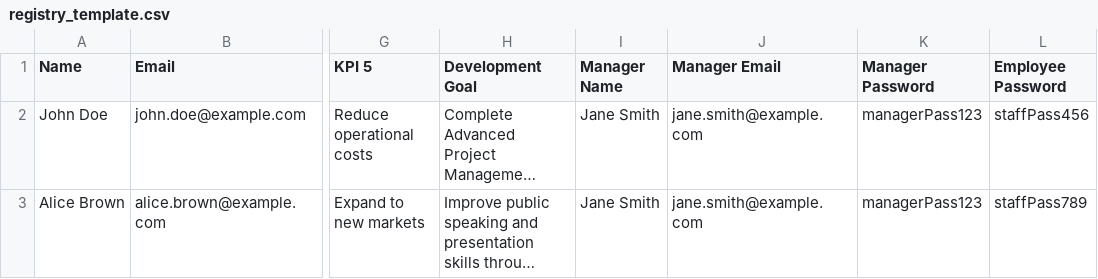
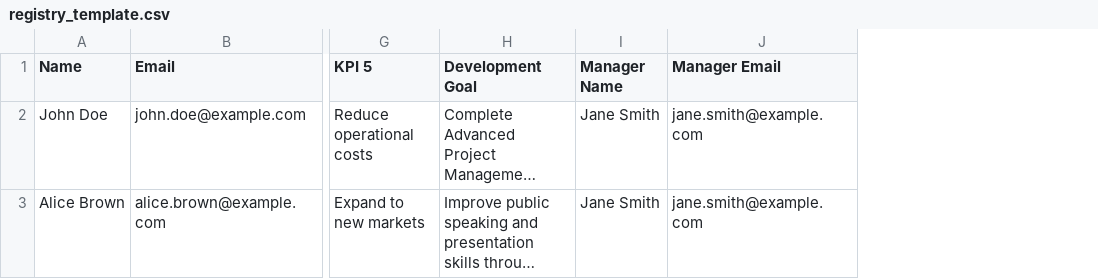
Before and after one commit to brianking74/MetaTrack, a CSV file: registry_template.csv, drawn as a sheet; only a part is shown, gaps mark what is left out; long unchanged cells end in …; the diff names each change by its address in the sheet, - before the commit and + after, or states it on an @@ line.

Commit message:
Migrate authentication to Supabase Auth (Stage 2)
- Logins now use signInWithPassword (server-side verification); all
  browser-side password checks, the hardcoded master admin password and
  the 'metabev2025' default-password fallbacks are removed
- Sessions persist across page refresh via getSession() restore
- Role resolution mirrors RLS policies: admin / manager / staff
- Password fields removed from the data model, CSV template and every
  save payload (defense in depth); legacy CSV password columns ignored
- Logout and cross-tab sign-out clear the per-user cache
- Bulk upload uses crypto.randomUUID and reminds admin to provision
  Auth accounts via supabase/import-users.mjs
- SECURITY_UPGRADE.md updated to the final cutover runbook

Bundle note: main chunk 305KB -> 524KB (147KB gzip) - using the Auth
client keeps GoTrue + the realtime transport in the bundle; this is the
standard supabase-js footprint once auth is actually used.

```diff
--- a/registry_template.csv
+++ b/registry_template.csv
-column K (Manager Password), rows 2-3: managerPass123 | managerPass123
-column L (Employee Password), rows 2-3: staffPass456 | staffPass789
```
Also changed, not shown: 6 other files.
